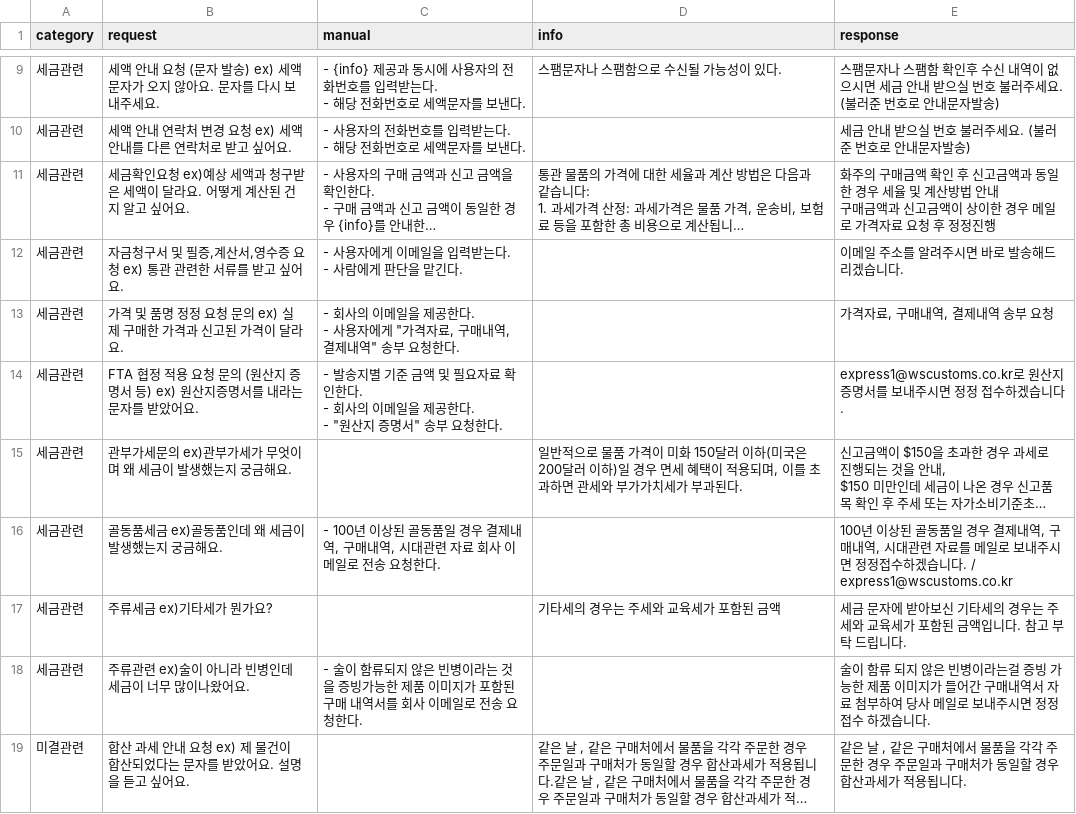
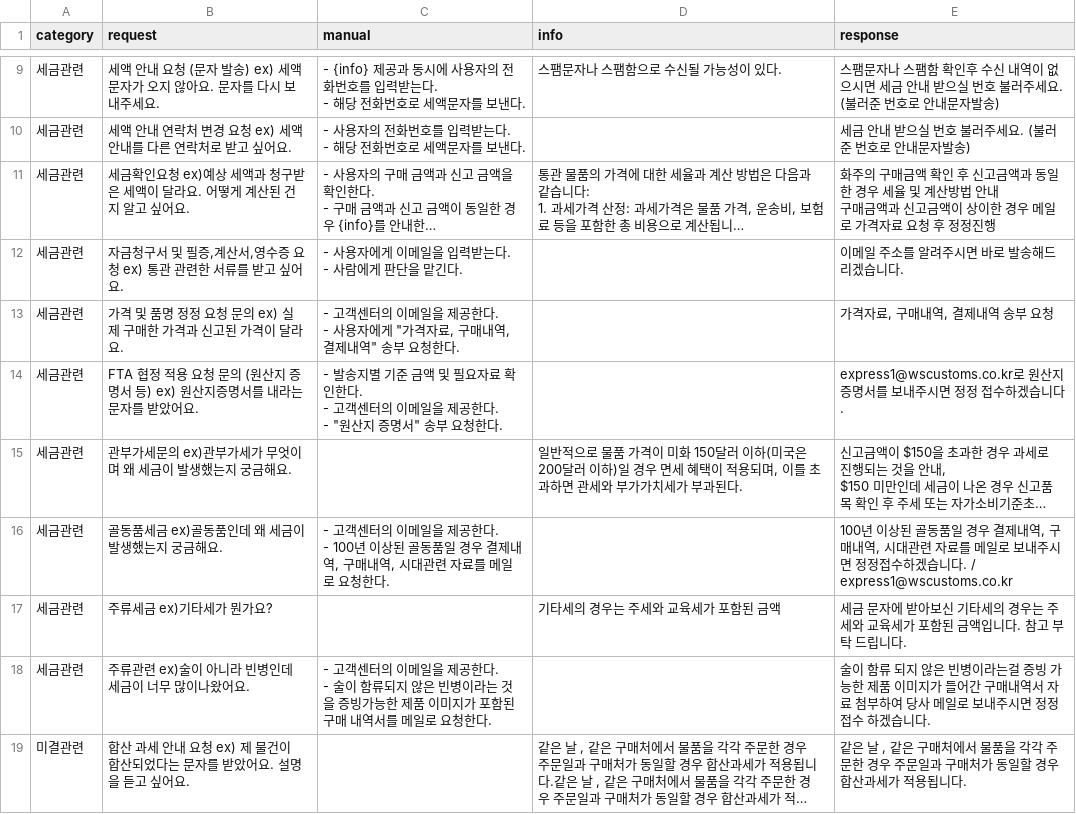
Before and after one commit to easolve/loginNetworkRAG, a CSV file: data/manual.csv, drawn as a sheet; only a part is shown, gaps mark what is left out; long unchanged cells end in …; ↵ is a line break in a cell; the diff covers the shown part only; the diff names each change by its address in the sheet, - before the commit and + after, or states it on an @@ line.

```diff
--- a/data/manual.csv
+++ b/data/manual.csv
-C13 (manual): - 회사의 이메…
+C13 (manual): - 고객센터의 이메…
-C14 (manual): …한다. ↵ - 회사의 이메…
+C14 (manual): …한다. ↵ - 고객센터의 이메…
-C16 (manual): - 100년 이상된 골동품일 경우 결제내역, 구매내역, 시대관련 자료 회사 이메일로 전송 요청한…
+C16 (manual): - 고객센터의 이메일을 제공한다. ↵ - 100년 이상된 골동품일 경우 결제내역, 구매내역, 시대관련 자료를 메일로 요청한…
-C18 (manual): - 술이 함류되지 않은 빈병이라는 것을 증빙가능한 제품 이미지가 포함된 구매 내역서를 회사 이메일로 전송 요청한…
+C18 (manual): - 고객센터의 이메일을 제공한다. ↵ - 술이 함류되지 않은 빈병이라는 것을 증빙가능한 제품 이미지가 포함된 구매 내역서를 메일로 요청한…
```
Also changed, not shown: 6 edited cells elsewhere in this file, 5 other files.
